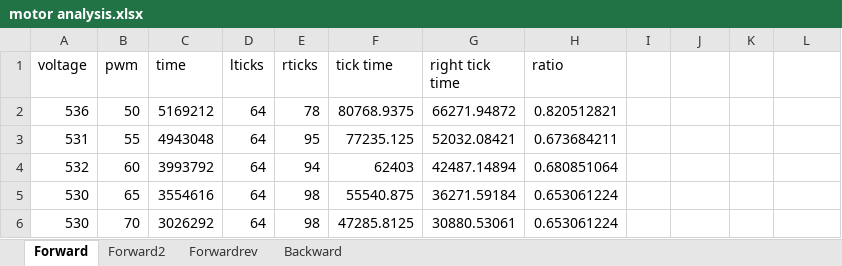
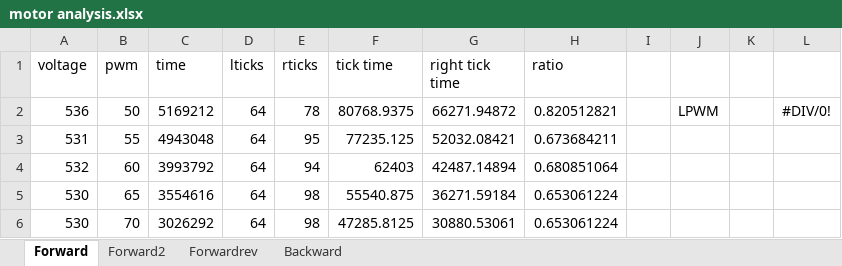
Before and after one commit to BartAdv/rowboat, an Excel workbook: motor analysis.xlsx, sheet Forward, drawn as a sheet; only a part is shown; values as stored, in another font and other column widths than the file's, no borders; charts and pictures not drawn; the diff names each change by its address in the sheet, - before the commit and + after, or states it on an @@ line.

```diff
--- a/motor analysis.xlsx (sheet Forward)
+++ b/motor analysis.xlsx (sheet Forward)
-J2: (empty)
+J2: LPWM
-L2: (empty)
+L2: #DIV/0!
```
Also changed, not shown: charts or pictures, 15 other files.
